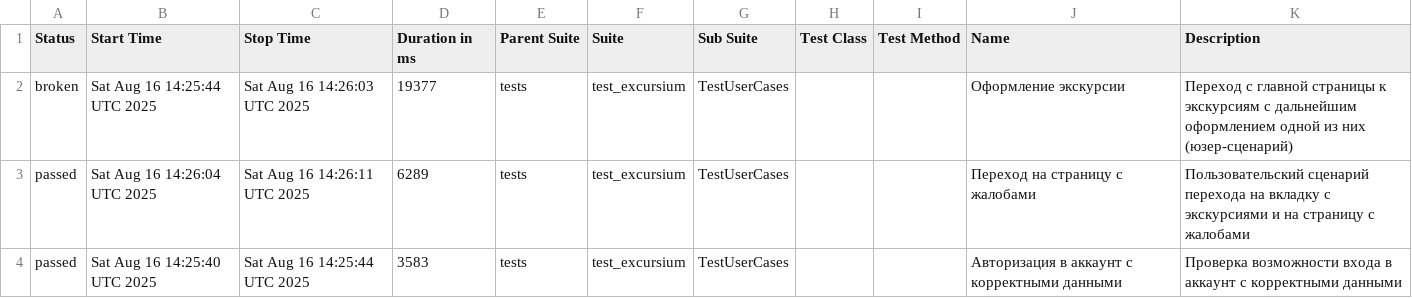
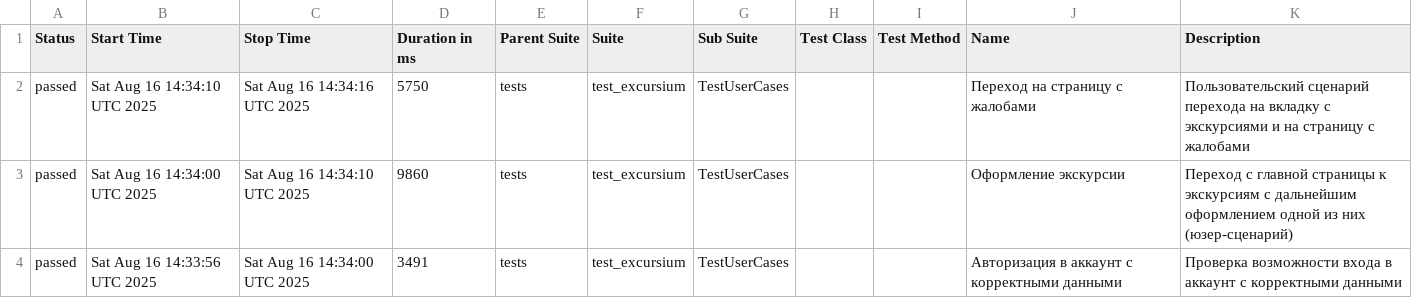
Before and after one commit to AlbertMaratovich/Excursium_project, a CSV file: data/suites.csv, drawn as a sheet.

Commit message:
Deploying to gh-pages from @ AlbertMaratovich/Excursium_project@8b507e2cc827a023c33d1f760f44471b987e5783 🚀

```diff
--- a/data/suites.csv
+++ b/data/suites.csv
@@ -1,4 +1,4 @@
 "Status","Start Time","Stop Time","Duration in ms","Parent Suite","Suite","Sub Suite","Test Class","Test Method","Name","Description"
-"broken","Sat Aug 16 14:25:44 UTC 2025","Sat Aug 16 14:26:03 UTC 2025","19377","tests","test_excursium","TestUserCases","","","Оформление экскурсии","Переход с главной страницы к экскурсиям с дальнейшим оформлением одной из них (юзер-сценарий)"
-"passed","Sat Aug 16 14:26:04 UTC 2025","Sat Aug 16 14:26:11 UTC 2025","6289","tests","test_excursium","TestUserCases","","","Переход на страницу с жалобами","Пользовательский сценарий перехода на вкладку с экскурсиями и на страницу с жалобами"
-"passed","Sat Aug 16 14:25:40 UTC 2025","Sat Aug 16 14:25:44 UTC 2025","3583","tests","test_excursium","TestUserCases","","","Авторизация в аккаунт с корректными данными","Проверка возможности входа в аккаунт с корректными данными"
+"passed","Sat Aug 16 14:34:10 UTC 2025","Sat Aug 16 14:34:16 UTC 2025","5750","tests","test_excursium","TestUserCases","","","Переход на страницу с жалобами","Пользовательский сценарий перехода на вкладку с экскурсиями и на страницу с жалобами"
+"passed","Sat Aug 16 14:34:00 UTC 2025","Sat Aug 16 14:34:10 UTC 2025","9860","tests","test_excursium","TestUserCases","","","Оформление экскурсии","Переход с главной страницы к экскурсиям с дальнейшим оформлением одной из них (юзер-сценарий)"
+"passed","Sat Aug 16 14:33:56 UTC 2025","Sat Aug 16 14:34:00 UTC 2025","3491","tests","test_excursium","TestUserCases","","","Авторизация в аккаунт с корректными данными","Проверка возможности входа в аккаунт с корректными данными"
```
Also changed, not shown: 27 other files.
